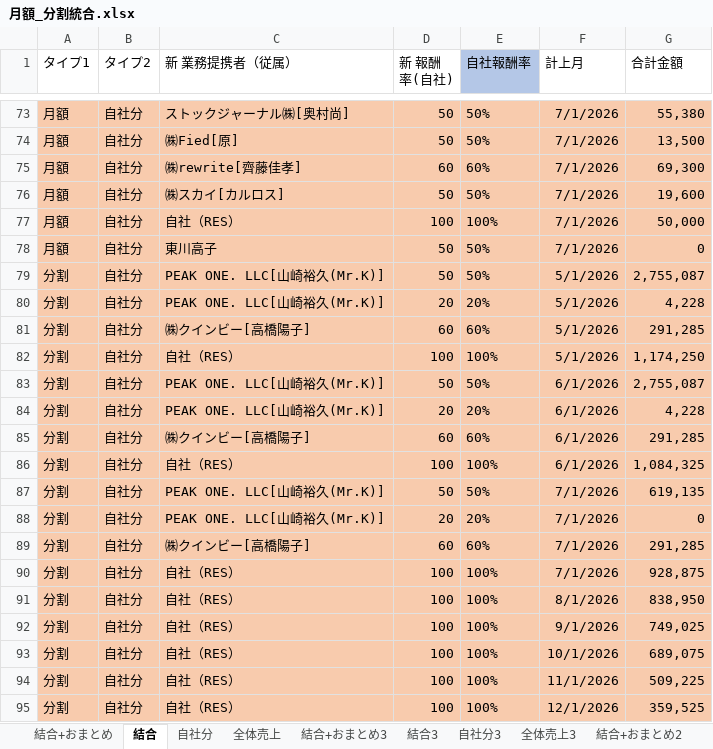
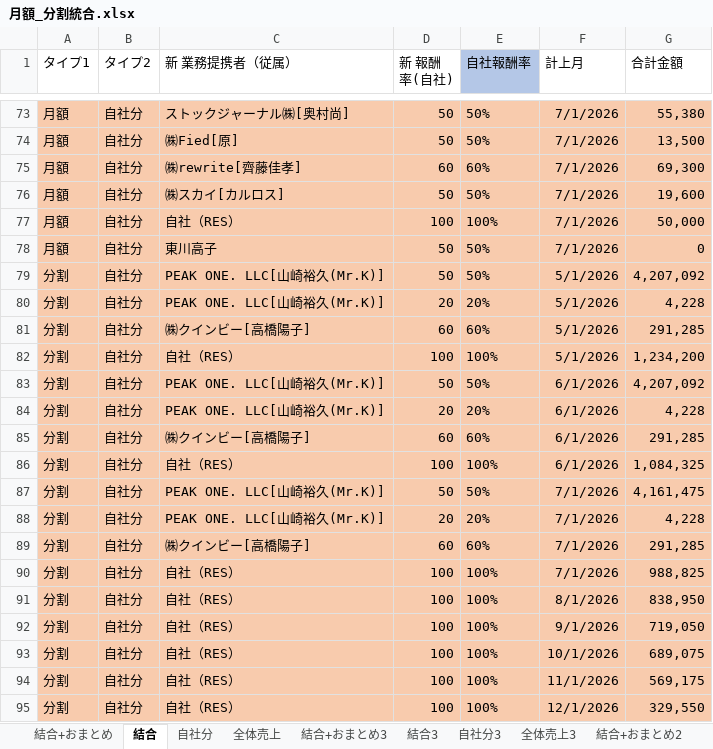
Before and after one commit to resazm/RES, an Excel workbook: 月額_分割統合.xlsx, sheet 結合, drawn as a sheet; only a part is shown, gaps mark what is left out; values as stored, in another font and other column widths than the file's, no borders; the diff covers the shown part only; the diff names each change by its address in the sheet, - before the commit and + after, or states it on an @@ line.

```diff
--- a/月額_分割統合.xlsx (sheet 結合)
+++ b/月額_分割統合.xlsx (sheet 結合)
-G79 (合計金額): 2,755,087
+G79 (合計金額): 4,207,092
-G82 (合計金額): 1,174,250
+G82 (合計金額): 1,234,200
-G83 (合計金額): 2,755,087
+G83 (合計金額): 4,207,092
-G87 (合計金額): 619,135
+G87 (合計金額): 4,161,475
-G88 (合計金額): 0
+G88 (合計金額): 4,228
-G90 (合計金額): 928,875
+G90 (合計金額): 988,825
-G92 (合計金額): 749,025
+G92 (合計金額): 719,050
-G94 (合計金額): 509,225
+G94 (合計金額): 569,175
-G95 (合計金額): 359,525
+G95 (合計金額): 329,550
```
Also changed, not shown: 9 edited cells elsewhere in this sheet, sheet 全体売上, sheet 自社分, sheet 結合+おまとめ.
